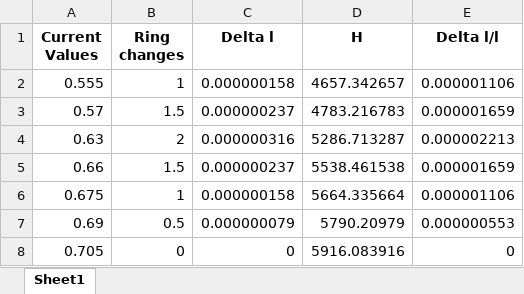
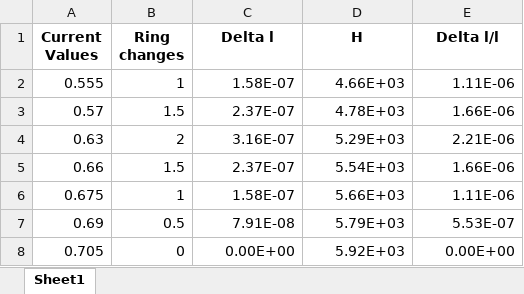
Before and after one commit to kmaitreys/p442-integrated-lab, an Excel workbook: III. Magnetostriction/data/mb-Fe-tab.xlsx, sheet Sheet1, drawn as a sheet; values as stored, in another font and other column widths than the file's, no borders; the diff names each change by its address in the sheet, - before the commit and + after, or states it on an @@ line.

```diff
--- a/III. Magnetostriction/data/mb-Fe-tab.xlsx (sheet Sheet1)
+++ b/III. Magnetostriction/data/mb-Fe-tab.xlsx (sheet Sheet1)
-C2 (Delta l): 0.000000158
+C2 (Delta l): 1.58E-07
-D2 (H): 4657.342657
+D2 (H): 4.66E+03
-E2 (Delta l/l): 0.000001106
+E2 (Delta l/l): 1.11E-06
-C3 (Delta l): 0.000000237
+C3 (Delta l): 2.37E-07
-D3 (H): 4783.216783
+D3 (H): 4.78E+03
-E3 (Delta l/l): 0.000001659
+E3 (Delta l/l): 1.66E-06
-C4 (Delta l): 0.000000316
+C4 (Delta l): 3.16E-07
-D4 (H): 5286.713287
+D4 (H): 5.29E+03
-E4 (Delta l/l): 0.000002213
+E4 (Delta l/l): 2.21E-06
-C5 (Delta l): 0.000000237
+C5 (Delta l): 2.37E-07
-D5 (H): 5538.461538
+D5 (H): 5.54E+03
-E5 (Delta l/l): 0.000001659
+E5 (Delta l/l): 1.66E-06
-C6 (Delta l): 0.000000158
+C6 (Delta l): 1.58E-07
-D6 (H): 5664.335664
+D6 (H): 5.66E+03
-E6 (Delta l/l): 0.000001106
+E6 (Delta l/l): 1.11E-06
-C7 (Delta l): 0.000000079
+C7 (Delta l): 7.91E-08
-D7 (H): 5790.20979
+D7 (H): 5.79E+03
-E7 (Delta l/l): 0.000000553
+E7 (Delta l/l): 5.53E-07
-C8 (Delta l): 0
+C8 (Delta l): 0.00E+00
-D8 (H): 5916.083916
+D8 (H): 5.92E+03
-E8 (Delta l/l): 0
+E8 (Delta l/l): 0.00E+00
```
Also changed, not shown: III. Magnetostriction/data/mb-Ni-tab.xlsx, III. Magnetostriction/data/ob-Fe-tab.xlsx, 44 other files.
